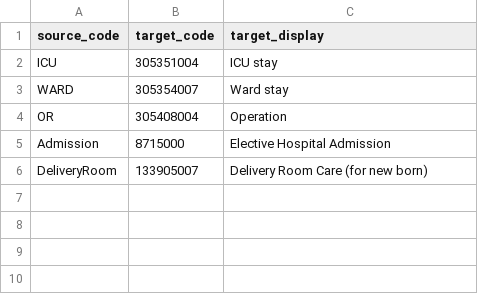
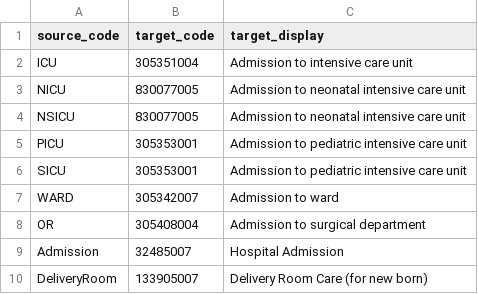
Before and after one commit to aiccelerate/data-integration-suite, a CSV file: mapping-contexts/pilot1-hsjd/encounter-type-concept-map.csv, drawn as a sheet.

```diff
--- a/mapping-contexts/pilot1-hsjd/encounter-type-concept-map.csv
+++ b/mapping-contexts/pilot1-hsjd/encounter-type-concept-map.csv
@@ -1,6 +1,10 @@
 source_code,target_code,target_display
-ICU,305351004,ICU stay
-WARD,305354007,Ward stay
-OR,305408004,Operation
-Admission,8715000,Elective Hospital Admission
+ICU,305351004,"Admission to intensive care unit"
+NICU,830077005,"Admission to neonatal intensive care unit"
+NSICU,830077005,"Admission to neonatal intensive care unit"
+PICU,305353001,"Admission to pediatric intensive care unit"
+SICU,305353001,"Admission to pediatric intensive care unit"
+WARD,305342007,"Admission to ward"
+OR,305408004,"Admission to surgical department"
+Admission,32485007,Hospital Admission
 DeliveryRoom,133905007,Delivery Room Care (for new born)
```
Also changed, not shown: mapping-contexts/pilot1-hsjd/complication-codes.csv, mapping-contexts/pilot1-hsjd/lab-results-concept-map.csv, 23 other files.
